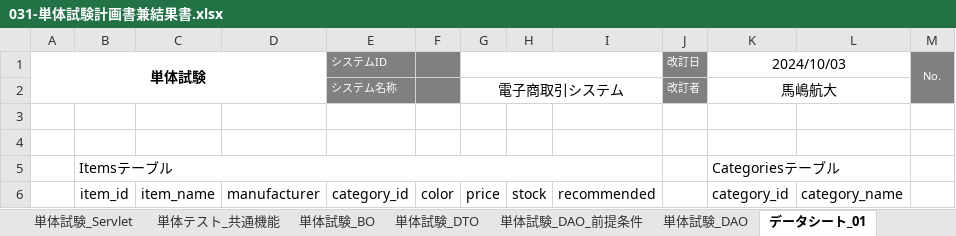
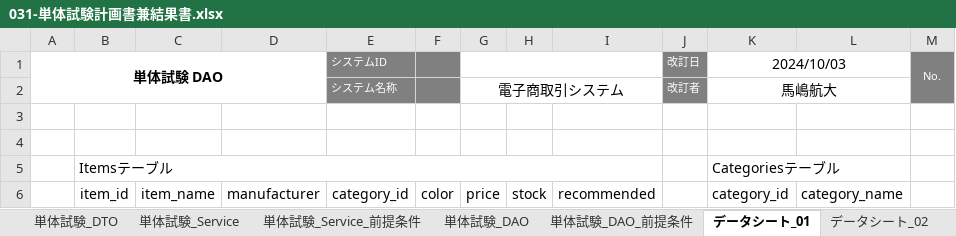
Before and after one commit to kmajima1011/dev, an Excel workbook: 099-納品物/030-試験/031-単体試験計画書兼結果書.xlsx, sheet データシート_01, drawn as a sheet; only a part is shown; values as stored, in another font and other column widths than the file's, no borders; the diff names each change by its address in the sheet, - before the commit and + after, or states it on an @@ line.

```diff
--- a/099-納品物/030-試験/031-単体試験計画書兼結果書.xlsx (sheet データシート_01)
+++ b/099-納品物/030-試験/031-単体試験計画書兼結果書.xlsx (sheet データシート_01)
-sheet tab: 単体試験_BO
+sheet tab: 単体試験_Service
+sheet tab: 単体試験_Service_前提条件
+sheet tab: データシート_02
@@ sheet tab order changed: 単体試験_DTO | 単体試験_Service | 単体試験_Service_前提条件 | 単体試験_DAO | 単体試験_DAO_前提条件 | データシート_01 | データシート_02 @@
-A1: 単体試験
+A1: 単体試験 DAO
```
Also changed, not shown: sheet 単体試験_DAO, sheet 単体試験_DAO_前提条件, 000-要件定義/006-要件定義書.xlsx, 020-内部_プログラミング設計/022-クラス仕様書/商品検索機能/Service/SearchResultService_クラス仕様書.xlsx, 9 other files.
